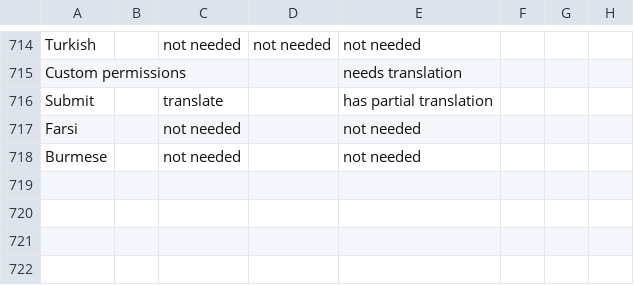
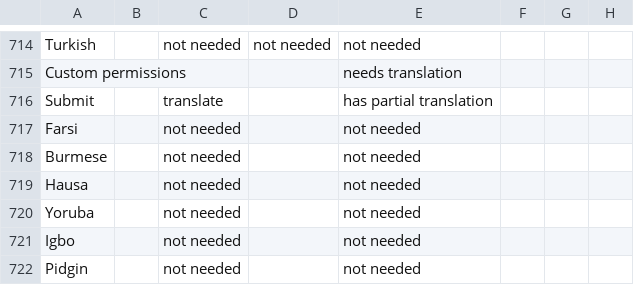
Before and after one commit to unicef/iogt, a CSV file: common/translation_utils/translation_status.csv, drawn as a sheet; only a part is shown, gaps mark what is left out.

```diff
--- a/common/translation_utils/translation_status.csv
+++ b/common/translation_utils/translation_status.csv
@@ -718 +718,5 @@ Farsi,,not needed,,not needed,,,
 Burmese,,not needed,,not needed,,,
+Hausa,,not needed,,not needed,,,
+Yoruba,,not needed,,not needed,,,
+Igbo,,not needed,,not needed,,,
+Pidgin,,not needed,,not needed,,,
```
Also changed, not shown: common/translation_utils/translations.csv, 11 other files.
